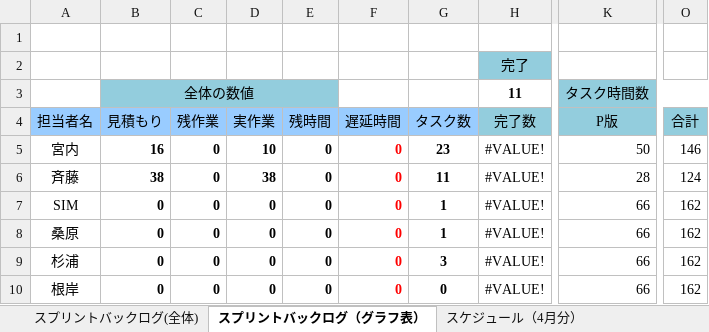
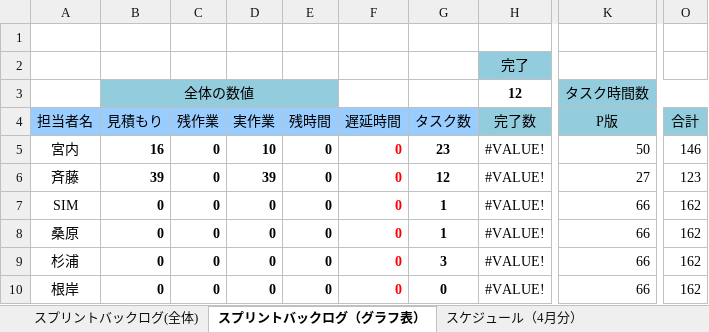
Before and after one commit to colomeru/TeamWork2017_07, an Excel workbook: 7班_スプリントバックログ.xlsx, sheet スプリントバックログ（グラフ表）, drawn as a sheet; only a part is shown, gaps mark what is left out; values as stored, in another font and other column widths than the file's, no borders; charts and pictures and conditional formats not drawn; the diff names each change by its address in the sheet, - before the commit and + after, or states it on an @@ line.

```diff
--- a/7班_スプリントバックログ.xlsx (sheet スプリントバックログ（グラフ表）)
+++ b/7班_スプリントバックログ.xlsx (sheet スプリントバックログ（グラフ表）)
-H3 (完了数): 11
+H3 (完了数): 12
-B6 (見積もり): 38
+B6 (見積もり): 39
-D6 (実作業): 38
+D6 (実作業): 39
-G6 (タスク数): 11
+G6 (タスク数): 12
-K6 (P版): 28
+K6 (P版): 27
-O6 (合計): 124
+O6 (合計): 123
```
Also changed, not shown: sheet スプリントバックログ(全体), formulas that keep their value, charts or pictures, 1 other file.
